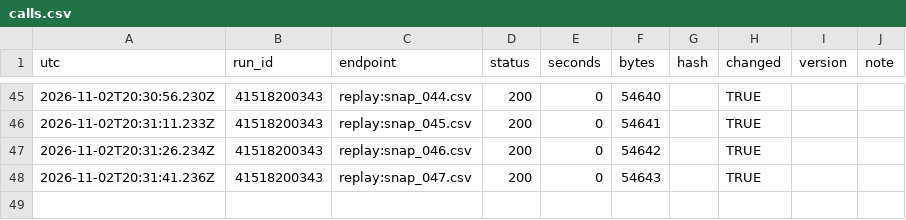
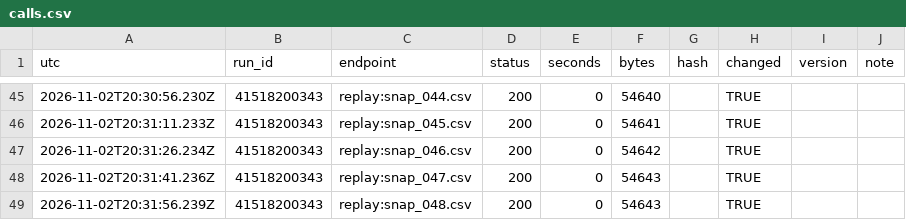
Before and after one commit to Bryvado/Midterms, a CSV file: log/calls.csv, drawn as a sheet; only a part is shown, gaps mark what is left out.

```diff
--- a/log/calls.csv
+++ b/log/calls.csv
@@ -48 +48,2 @@
 "2026-11-02T20:31:41.236Z","41518200343","replay:snap_047.csv",200,0,54643,"",TRUE,"",""
+"2026-11-02T20:31:56.239Z","41518200343","replay:snap_048.csv",200,0,54643,"",TRUE,"",""
```
Also changed, not shown: log/batches.csv, log/estimator.csv, 4 other files.
